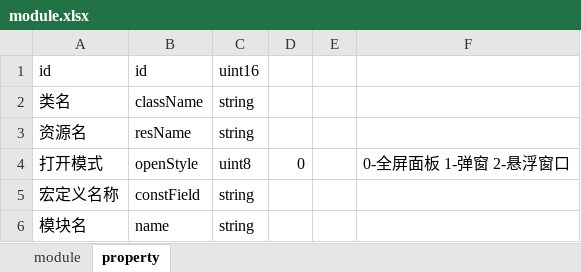
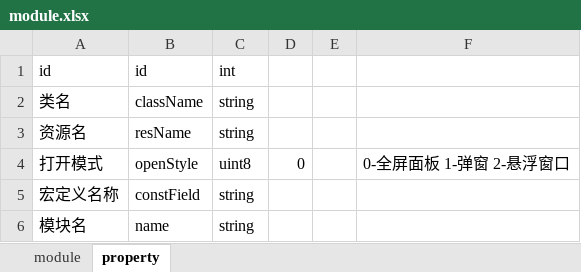
Before and after one commit to tadazly/xlsx-fbs, an Excel workbook: example/batchConvert/前端表/module.xlsx, sheet property, drawn as a sheet; values as stored, in another font and other column widths than the file's, no borders; the diff names each change by its address in the sheet, - before the commit and + after, or states it on an @@ line.

```diff
--- a/example/batchConvert/前端表/module.xlsx (sheet property)
+++ b/example/batchConvert/前端表/module.xlsx (sheet property)
-C1: uint16
+C1: int
```
Also changed, not shown: example/batchConvert/后台表/eventDrop.xlsx, example/batchConvert/策划表/item.xlsx, 16 other files.
